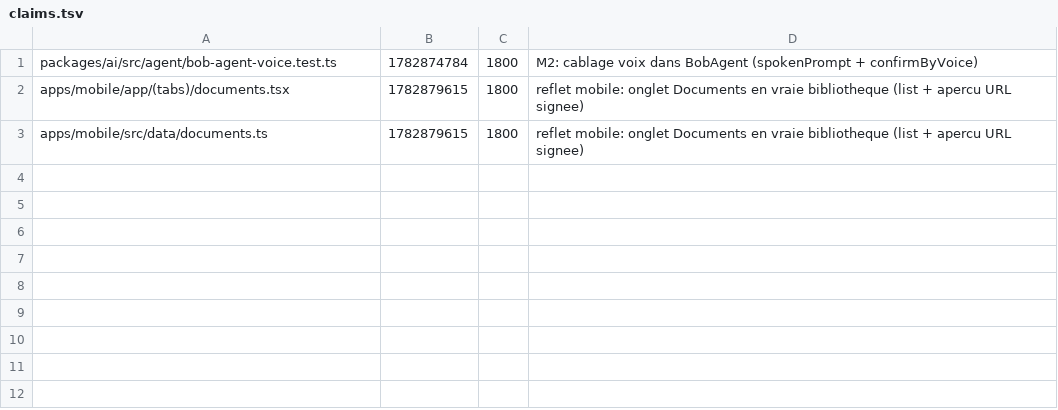
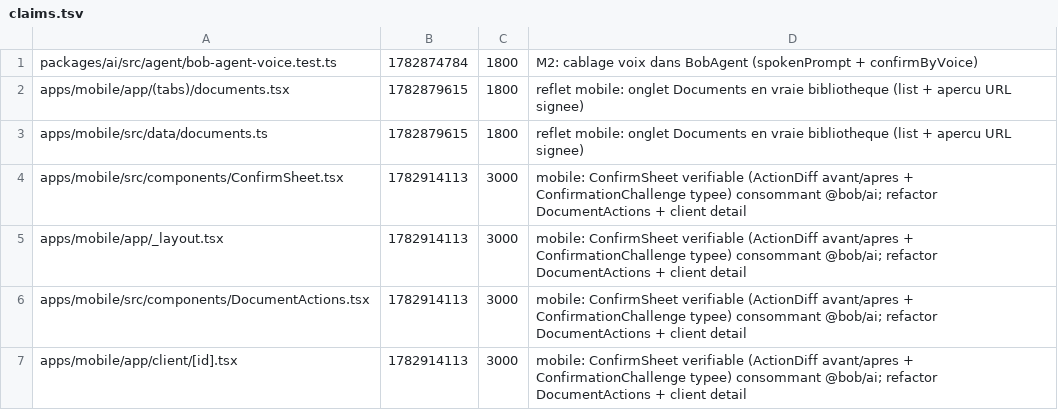
Before and after one commit to GLWebDevAgency/bob-pro, a TSV file: claims.tsv, drawn as a sheet; the diff names each change by its address in the sheet, - before the commit and + after, or states it on an @@ line.

Commit message:
claim:apps/mobile/src/components/ConfirmSheet.tsx apps/mobile/app/_layout.tsx apps/mobile/src/components/DocumentActions.tsx apps/mobile/app/client/[id].tsx ttl=3000

```diff
--- a/claims.tsv
+++ b/claims.tsv
+row 4: apps/mobile/src/components/ConfirmSheet.tsx | 1782914113 | 3000 | mobile: ConfirmSheet verifiable (ActionDiff avant/apres + ConfirmationChallenge typee) consommant @bob/ai; refactor DocumentActions + client detail
+row 5: apps/mobile/app/_layout.tsx | 1782914113 | 3000 | mobile: ConfirmSheet verifiable (ActionDiff avant/apres + ConfirmationChallenge typee) consommant @bob/ai; refactor DocumentActions + client detail
+row 6: apps/mobile/src/components/DocumentActions.tsx | 1782914113 | 3000 | mobile: ConfirmSheet verifiable (ActionDiff avant/apres + ConfirmationChallenge typee) consommant @bob/ai; refactor DocumentActions + client detail
+row 7: apps/mobile/app/client/[id].tsx | 1782914113 | 3000 | mobile: ConfirmSheet verifiable (ActionDiff avant/apres + ConfirmationChallenge typee) consommant @bob/ai; refactor DocumentActions + client detail
```
Also changed, not shown: 1 other file.
